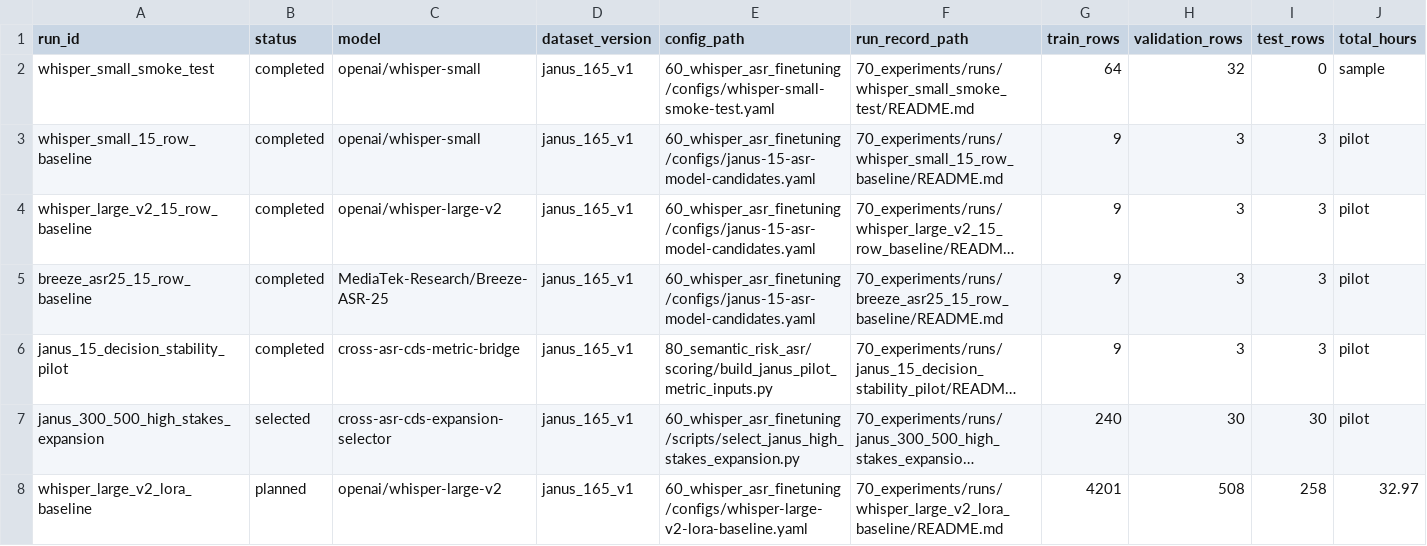
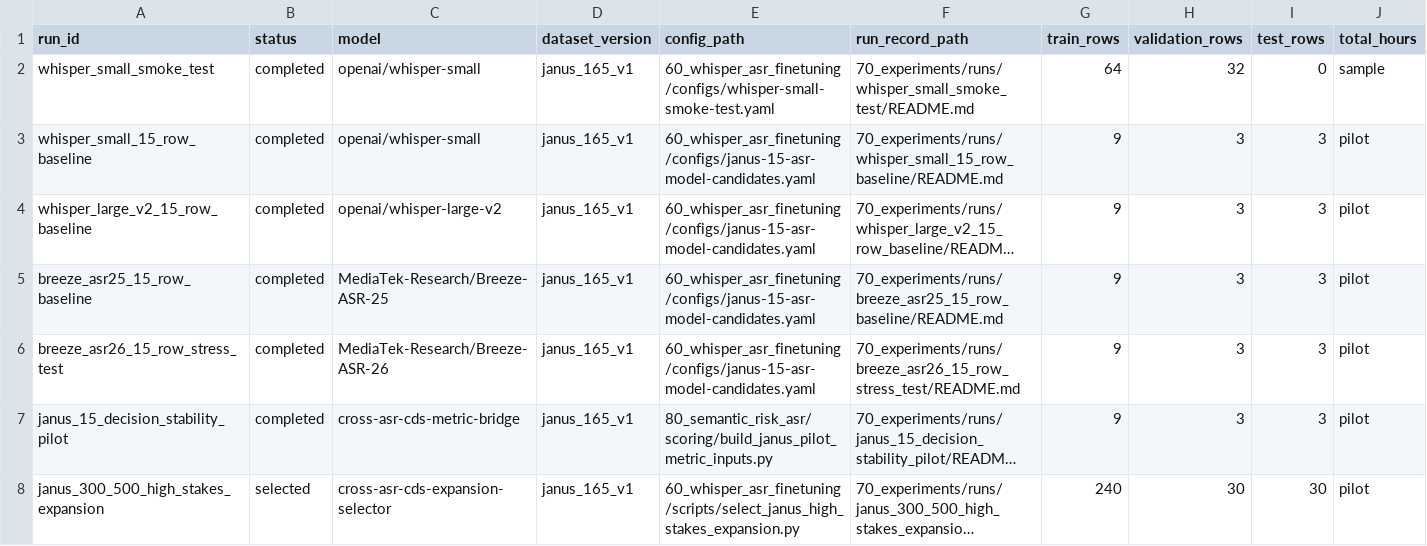
Before and after one commit to JasonLn0711/cib-semantic-risk-asr, a TSV file: 70_experiments/registry.tsv, drawn as a sheet; only a part is shown; the shorter side is filled out with more unchanged rows; long unchanged cells end in …; rows hold the shown columns only; the diff names each change by its address in the sheet, - before the commit and + after, or states it on an @@ line.

Commit message:
feat: record Breeze-ASR-26 stress test

```diff
--- a/70_experiments/registry.tsv
+++ b/70_experiments/registry.tsv
+row 6: breeze_asr26_15_row_stress_test | completed | MediaTek-Research/Breeze-ASR-26 | janus_165_v1 | 60_whisper_asr_finetuning/configs/janus-15-asr-model-candidates.yaml | 70_experiments/runs/breeze_asr26_15_row_stress_test/README.md | 9 | 3 | 3 | pilot
```
Also changed, not shown: 70_experiments/runs/janus_15_decision_stability_pilot/asr_model_comparison.tsv, 11 other files.
